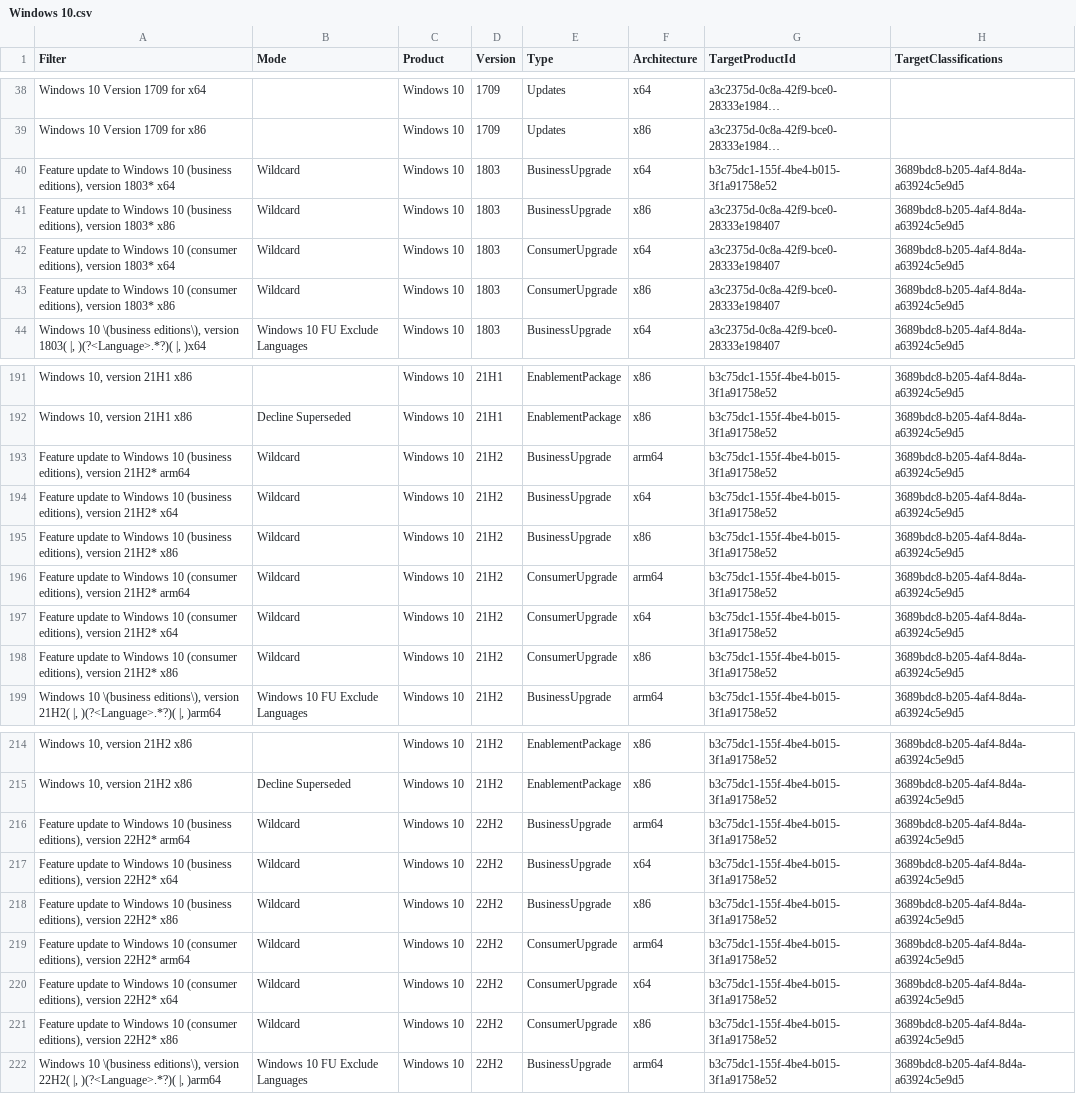
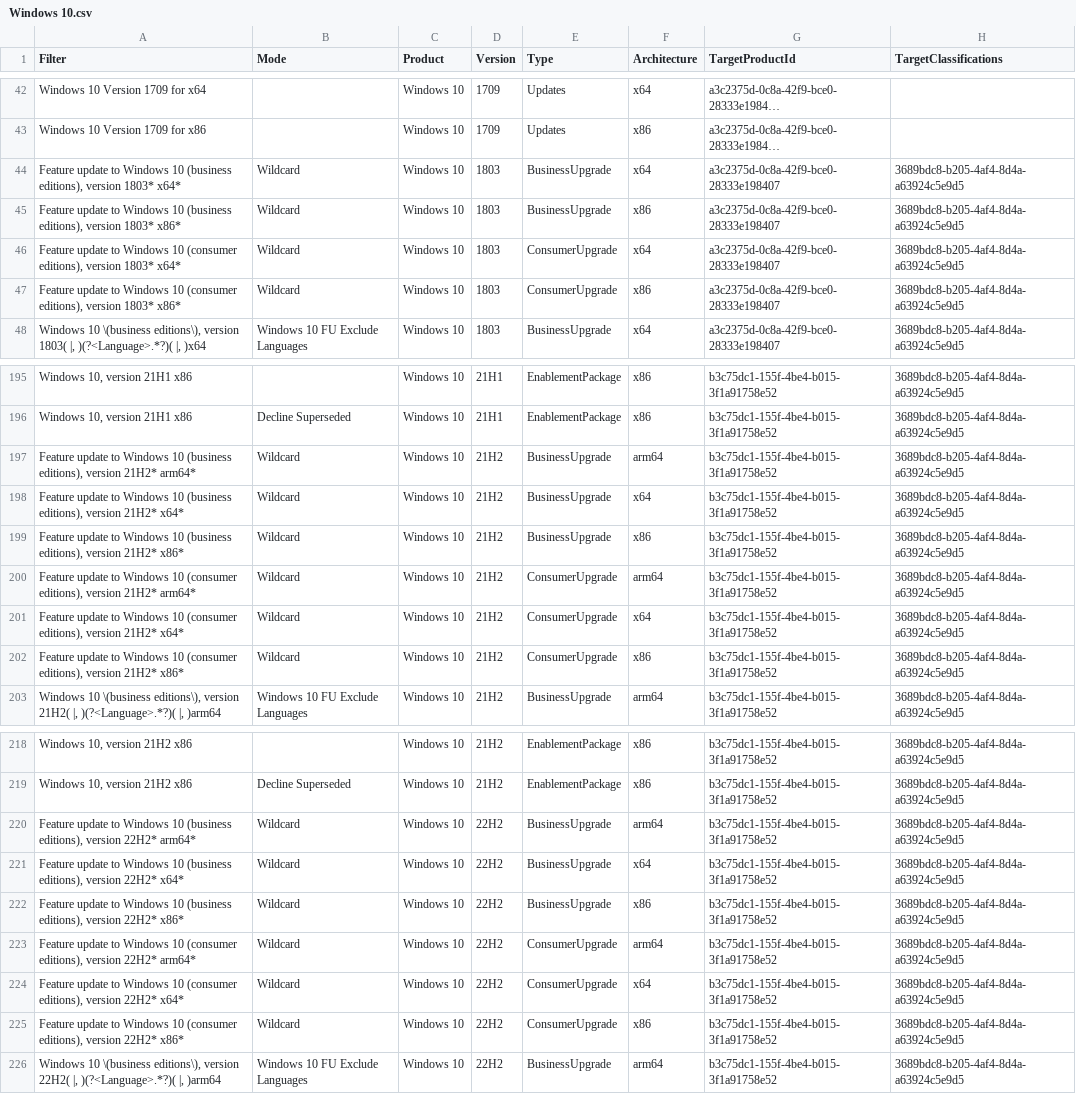
Before and after one commit to rin309/Wsustainable, a CSV file: DeclineFilters/Windows 10.csv, drawn as a sheet; only a part is shown, gaps mark what is left out; long unchanged cells end in …; addresses are those after the commit; the diff covers the shown part only; the diff names each change by its address in the sheet, - before the commit and + after, or states it on an @@ line.

```diff
--- a/DeclineFilters/Windows 10.csv
+++ b/DeclineFilters/Windows 10.csv
-A44 (Filter): …version 1803* x64
+A44 (Filter): …version 1803* x64*
-G44 (TargetProductId): b3c75dc1-155f-4be4-b015-3f1a91758e52
+G44 (TargetProductId): a3c2375d-0c8a-42f9-bce0-28333e198407
-A45 (Filter): …version 1803* x86
+A45 (Filter): …version 1803* x86*
-A46 (Filter): …version 1803* x64
+A46 (Filter): …version 1803* x64*
-A47 (Filter): …version 1803* x86
+A47 (Filter): …version 1803* x86*
-A197 (Filter): …version 21H2* arm64
+A197 (Filter): …version 21H2* arm64*
-A198 (Filter): …version 21H2* x64
+A198 (Filter): …version 21H2* x64*
-A199 (Filter): …version 21H2* x86
+A199 (Filter): …version 21H2* x86*
-A200 (Filter): …version 21H2* arm64
+A200 (Filter): …version 21H2* arm64*
-A201 (Filter): …version 21H2* x64
+A201 (Filter): …version 21H2* x64*
-A202 (Filter): …version 21H2* x86
+A202 (Filter): …version 21H2* x86*
-A220 (Filter): …version 22H2* arm64
+A220 (Filter): …version 22H2* arm64*
-A221 (Filter): …version 22H2* x64
+A221 (Filter): …version 22H2* x64*
-A222 (Filter): …version 22H2* x86
+A222 (Filter): …version 22H2* x86*
-A223 (Filter): …version 22H2* arm64
+A223 (Filter): …version 22H2* arm64*
-A224 (Filter): …version 22H2* x64
+A224 (Filter): …version 22H2* x64*
-A225 (Filter): …version 22H2* x86
+A225 (Filter): …version 22H2* x86*
```
Also changed, not shown: 4 added rows and 38 edited cells elsewhere in this file, 7 other files.
